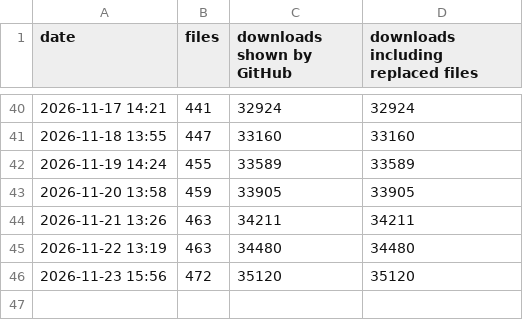
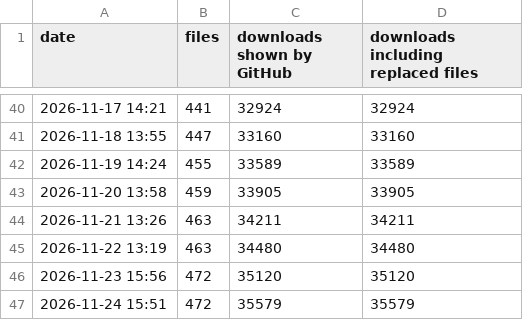
Before and after one commit to zgauthier2000/fsr4-shader-performance-overrides, a CSV file: runs.csv, drawn as a sheet; only a part is shown, gaps mark what is left out; the diff names each change by its address in the sheet, - before the commit and + after, or states it on an @@ line.

```diff
--- a/runs.csv
+++ b/runs.csv
+row 47: 2026-11-24 15:51 | 472 | 35579 | 35579
```
Also changed, not shown: downloads.csv, 3 other files.
